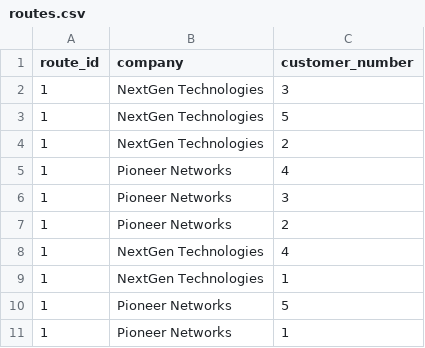
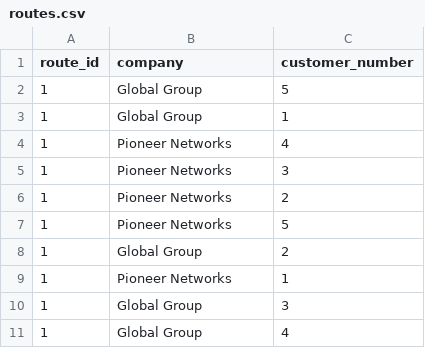
Before and after one commit to rjvandel14/Project-OBP, a CSV file: App/routes.csv, drawn as a sheet.

```diff
--- a/App/routes.csv
+++ b/App/routes.csv
@@ -1,5 +1,4 @@
 route_id,company,customer_number
-1,NextGen Technologies,3
-1,NextGen Technologies,5
-1,NextGen Technologies,2
+1,Global Group,5
+1,Global Group,1
 1,Pioneer Networks,4
@@ -7,5 +6,6 @@ route_id,company,customer_number
 1,Pioneer Networks,2
-1,NextGen Technologies,4
-1,NextGen Technologies,1
 1,Pioneer Networks,5
+1,Global Group,2
 1,Pioneer Networks,1
+1,Global Group,3
+1,Global Group,4
```
Also changed, not shown: 2 other files.
